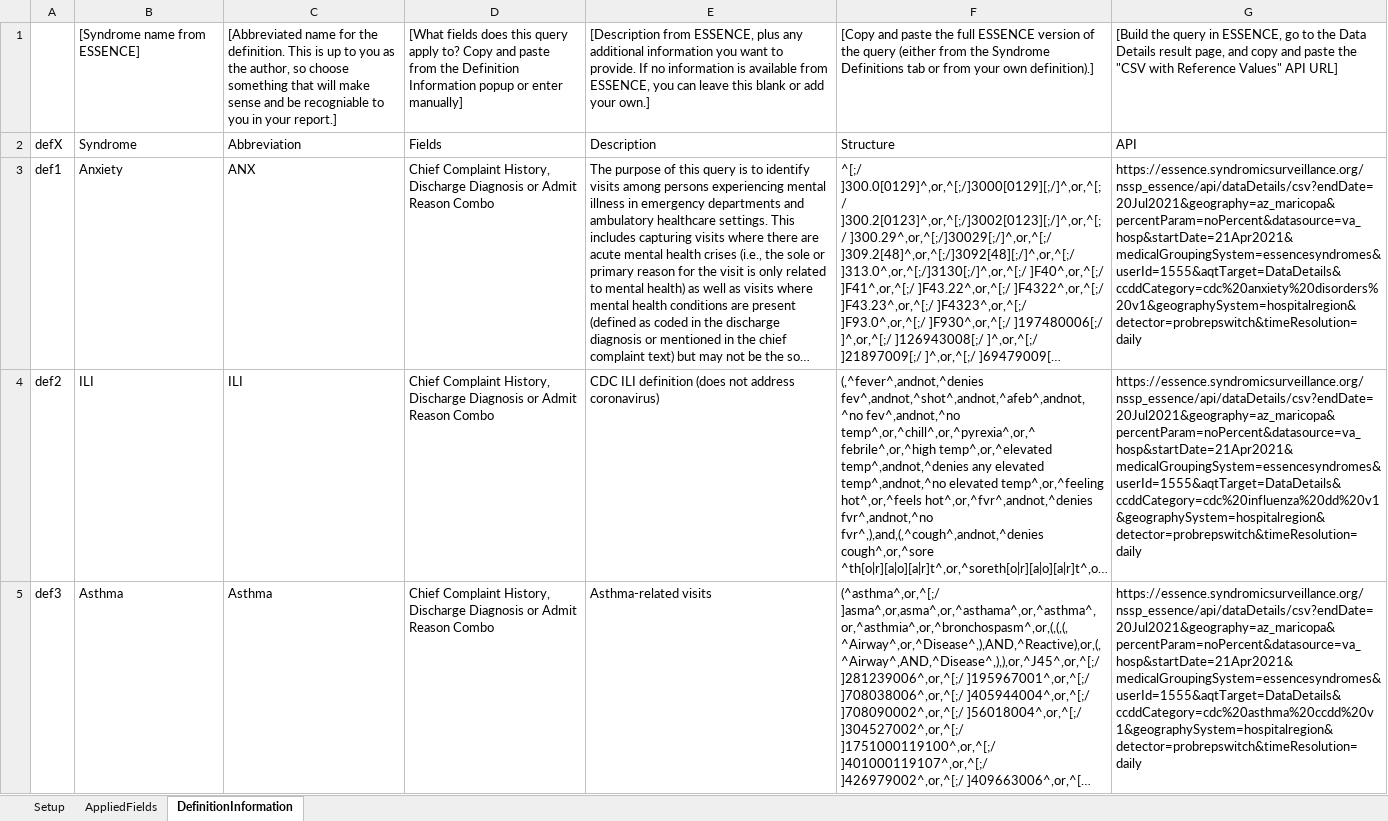
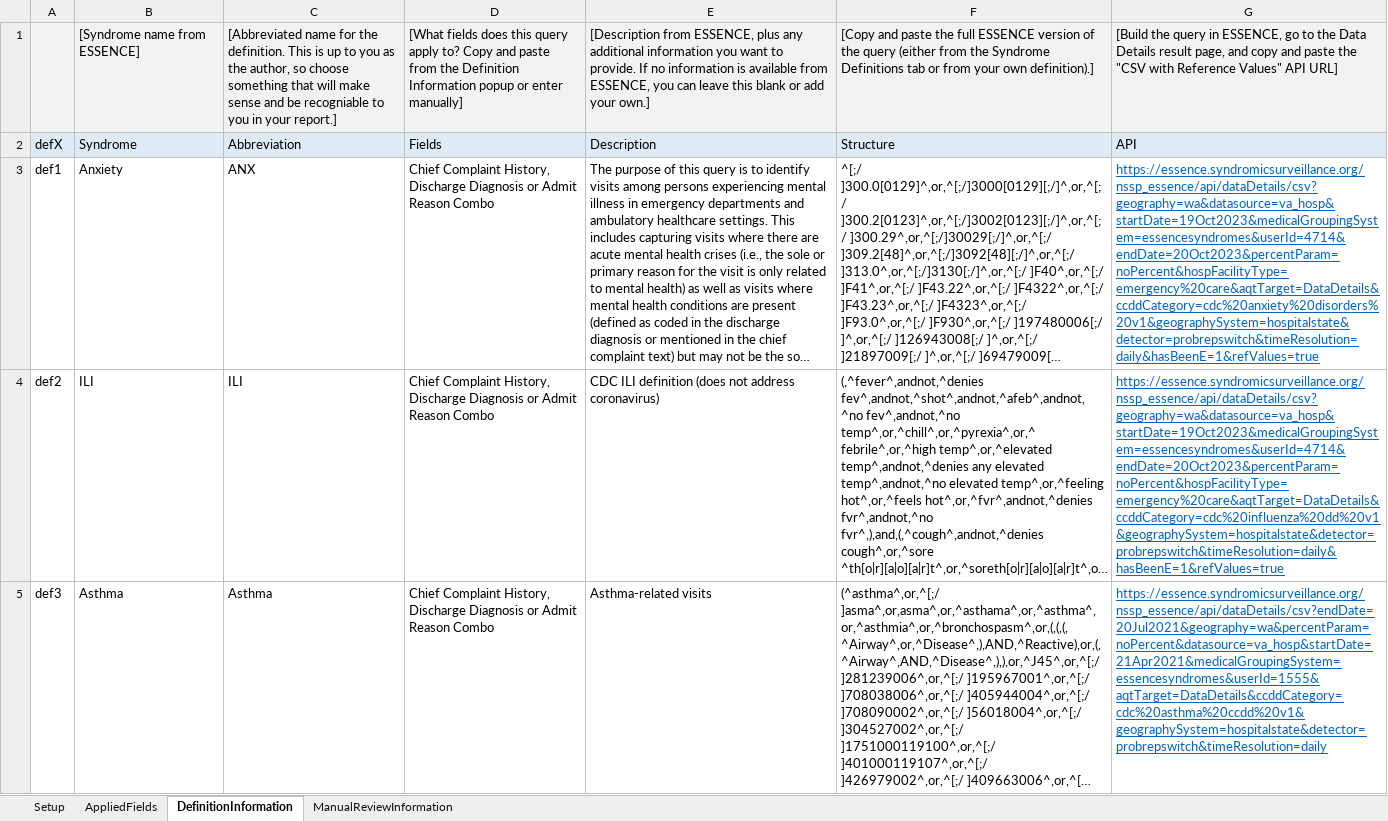
Before and after one commit to sara-chronister/syndrome-definition-evaluation, an Excel workbook: DefinitionInformationTable.xlsx, sheet DefinitionInformation, drawn as a sheet; long unchanged cells end in …; values as stored, in another font and other column widths than the file's, no borders; the diff names each change by its address in the sheet, - before the commit and + after, or states it on an @@ line.

Commit message:
Update DefinitionInformationTable

```diff
--- a/DefinitionInformationTable.xlsx (sheet DefinitionInformation)
+++ b/DefinitionInformationTable.xlsx (sheet DefinitionInformation)
+sheet tab: ManualReviewInformation
-A1:G1 fill: none
+A1:G1 fill: #F2F2F2
-A2:G2 fill: none
+A2:G2 fill: #DEEBF7
-G3: https://essence.syndromicsurveillance.org/nssp_essence/api/dataDetails/csv?endDate=20Jul2021&geography=az_maricopa&percentParam=noPercent&datasource=va_hosp&startDate=21Apr2021&medicalGroupingSystem=essencesyndromes&userId=1555&aqtTarget=DataDetails&ccddCategory=cdc%20anxiety%20disorders%20v1&geographySystem=hospitalregion&detector=probrepswitch&timeResolution=daily
+G3: https://essence.syndromicsurveillance.org/nssp_essence/api/dataDetails/csv?geography=wa&datasource=va_hosp&startDate=19Oct2023&medicalGroupingSystem=essencesyndromes&userId=4714&endDate=20Oct2023&percentParam=noPercent&hospFacilityType=emergency%20care&aqtTarget=DataDetails&ccddCategory=cdc%20anxiety%20disorders%20v1&geographySystem=hospitalstate&detector=probrepswitch&timeResolution=daily&hasBeenE=1&refValues=true
@@ G3:G5 underline: off → on, text colour: black → #0563C1 @@
-G4: https://essence.syndromicsurveillance.org/nssp_essence/api/dataDetails/csv?endDate=20Jul2021&geography=az_maricopa&percentParam=noPercent&datasource=va_hosp&startDate=21Apr2021&medicalGroupingSystem=essencesyndromes&userId=1555&aqtTarget=DataDetails&ccddCategory=cdc%20influenza%20dd%20v1&geographySystem=hospitalregion&detector=probrepswitch&timeResolution=daily
+G4: https://essence.syndromicsurveillance.org/nssp_essence/api/dataDetails/csv?geography=wa&datasource=va_hosp&startDate=19Oct2023&medicalGroupingSystem=essencesyndromes&userId=4714&endDate=20Oct2023&percentParam=noPercent&hospFacilityType=emergency%20care&aqtTarget=DataDetails&ccddCategory=cdc%20influenza%20dd%20v1&geographySystem=hospitalstate&detector=probrepswitch&timeResolution=daily&hasBeenE=1&refValues=true
-G5: https://essence.syndromicsurveillance.org/nssp_essence/api/dataDetails/csv?endDate=20Jul2021&geography=az_maricopa&percentParam=noPercent&datasource=va_hosp&startDate=21Apr2021&medicalGroupingSystem=essencesyndromes&userId=1555&aqtTarget=DataDetails&ccddCategory=cdc%20asthma%20ccdd%20v1&geographySystem=hospitalregion&detector=probrepswitch&timeResolution=daily
+G5: https://essence.syndromicsurveillance.org/nssp_essence/api/dataDetails/csv?endDate=20Jul2021&geography=wa&percentParam=noPercent&datasource=va_hosp&startDate=21Apr2021&medicalGroupingSystem=essencesyndromes&userId=1555&aqtTarget=DataDetails&ccddCategory=cdc%20asthma%20ccdd%20v1&geographySystem=hospitalstate&detector=probrepswitch&timeResolution=daily
```
Also changed, not shown: sheet Setup, sheet AppliedFields.
